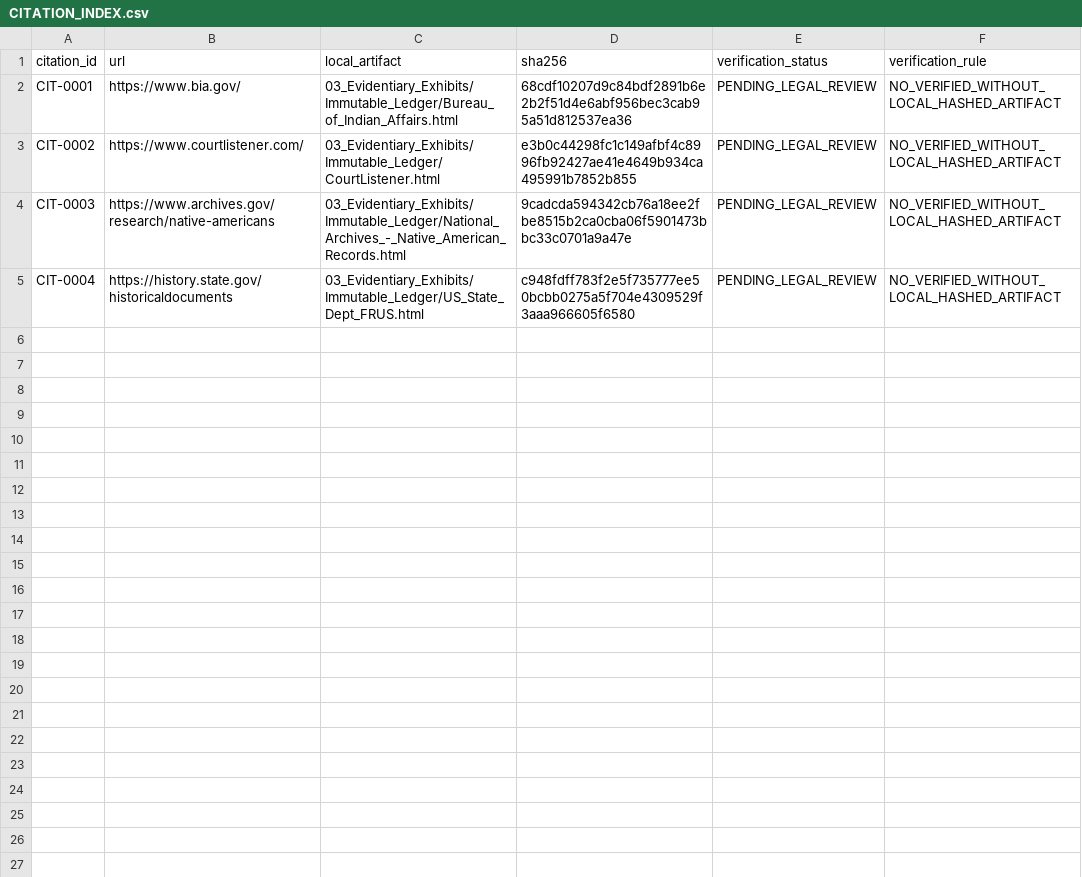
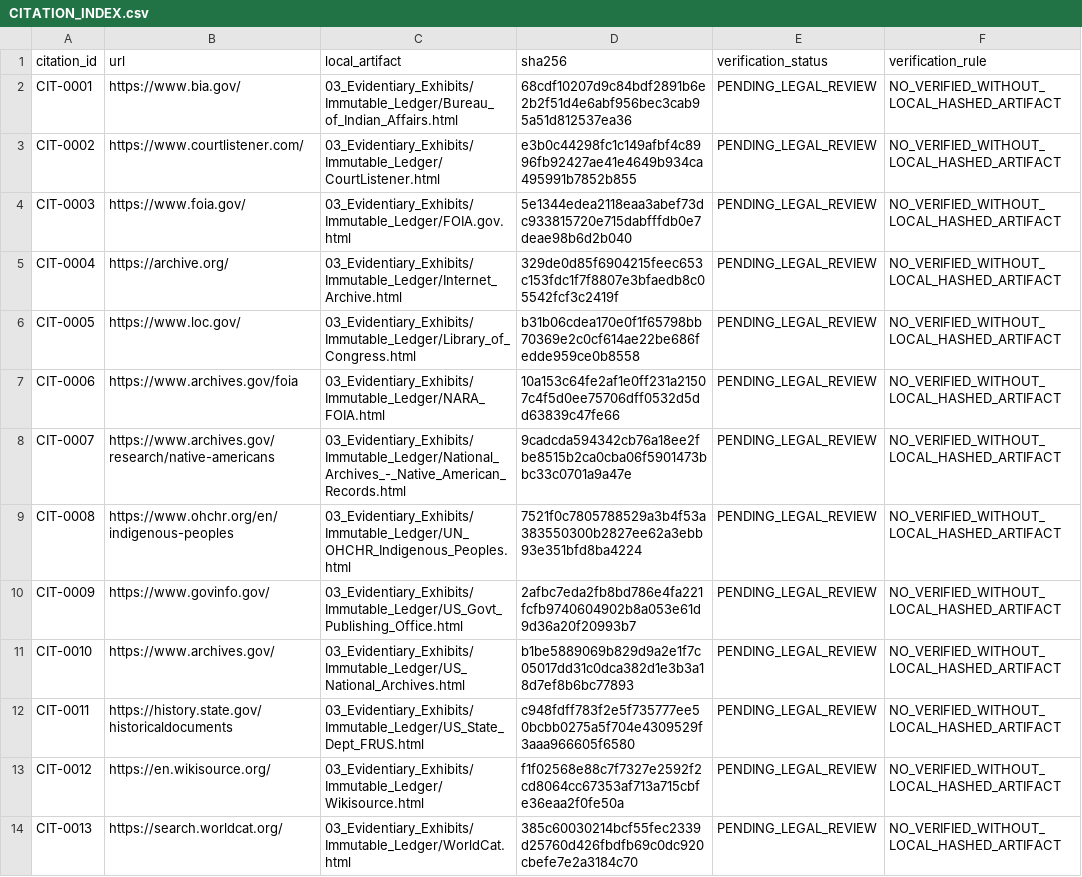
Before and after one commit to GlobalRestitutionAlliance/turtle-island-us-az-tohono-oodham-nation-of-arizona-master-litigation, a CSV file: 03_Evidentiary_Exhibits/CITATION_INDEX.csv, drawn as a sheet.

Commit message:
Batch 2b: harvest expanded sources, citations, manifests

```diff
--- a/03_Evidentiary_Exhibits/CITATION_INDEX.csv
+++ b/03_Evidentiary_Exhibits/CITATION_INDEX.csv
@@ -3,3 +3,12 @@ CIT-0001,https://www.bia.gov/,03_Evidentiary_Exhibits/Immutable_Ledger/Bureau_of
 CIT-0002,https://www.courtlistener.com/,03_Evidentiary_Exhibits/Immutable_Ledger/CourtListener.html,e3b0c44298fc1c149afbf4c8996fb92427ae41e4649b934ca495991b7852b855,PENDING_LEGAL_REVIEW,NO_VERIFIED_WITHOUT_LOCAL_HASHED_ARTIFACT
-CIT-0003,https://www.archives.gov/research/native-americans,03_Evidentiary_Exhibits/Immutable_Ledger/National_Archives_-_Native_American_Records.html,9cadcda594342cb76a18ee2fbe8515b2ca0cba06f5901473bbc33c0701a9a47e,PENDING_LEGAL_REVIEW,NO_VERIFIED_WITHOUT_LOCAL_HASHED_ARTIFACT
-CIT-0004,https://history.state.gov/historicaldocuments,03_Evidentiary_Exhibits/Immutable_Ledger/US_State_Dept_FRUS.html,c948fdff783f2e5f735777ee50bcbb0275a5f704e4309529f3aaa966605f6580,PENDING_LEGAL_REVIEW,NO_VERIFIED_WITHOUT_LOCAL_HASHED_ARTIFACT
+CIT-0003,https://www.foia.gov/,03_Evidentiary_Exhibits/Immutable_Ledger/FOIA.gov.html,5e1344edea2118eaa3abef73dc933815720e715dabfffdb0e7deae98b6d2b040,PENDING_LEGAL_REVIEW,NO_VERIFIED_WITHOUT_LOCAL_HASHED_ARTIFACT
+CIT-0004,https://archive.org/,03_Evidentiary_Exhibits/Immutable_Ledger/Internet_Archive.html,329de0d85f6904215feec653c153fdc1f7f8807e3bfaedb8c05542fcf3c2419f,PENDING_LEGAL_REVIEW,NO_VERIFIED_WITHOUT_LOCAL_HASHED_ARTIFACT
+CIT-0005,https://www.loc.gov/,03_Evidentiary_Exhibits/Immutable_Ledger/Library_of_Congress.html,b31b06cdea170e0f1f65798bb70369e2c0cf614ae22be686fedde959ce0b8558,PENDING_LEGAL_REVIEW,NO_VERIFIED_WITHOUT_LOCAL_HASHED_ARTIFACT
+CIT-0006,https://www.archives.gov/foia,03_Evidentiary_Exhibits/Immutable_Ledger/NARA_FOIA.html,10a153c64fe2af1e0ff231a21507c4f5d0ee75706dff0532d5dd63839c47fe66,PENDING_LEGAL_REVIEW,NO_VERIFIED_WITHOUT_LOCAL_HASHED_ARTIFACT
+CIT-0007,https://www.archives.gov/research/native-americans,03_Evidentiary_Exhibits/Immutable_Ledger/National_Archives_-_Native_American_Records.html,9cadcda594342cb76a18ee2fbe8515b2ca0cba06f5901473bbc33c0701a9a47e,PENDING_LEGAL_REVIEW,NO_VERIFIED_WITHOUT_LOCAL_HASHED_ARTIFACT
+CIT-0008,https://www.ohchr.org/en/indigenous-peoples,03_Evidentiary_Exhibits/Immutable_Ledger/UN_OHCHR_Indigenous_Peoples.html,7521f0c7805788529a3b4f53a383550300b2827ee62a3ebb93e351bfd8ba4224,PENDING_LEGAL_REVIEW,NO_VERIFIED_WITHOUT_LOCAL_HASHED_ARTIFACT
+CIT-0009,https://www.govinfo.gov/,03_Evidentiary_Exhibits/Immutable_Ledger/US_Govt_Publishing_Office.html,2afbc7eda2fb8bd786e4fa221fcfb9740604902b8a053e61d9d36a20f20993b7,PENDING_LEGAL_REVIEW,NO_VERIFIED_WITHOUT_LOCAL_HASHED_ARTIFACT
+CIT-0010,https://www.archives.gov/,03_Evidentiary_Exhibits/Immutable_Ledger/US_National_Archives.html,b1be5889069b829d9a2e1f7c05017dd31c0dca382d1e3b3a18d7ef8b6bc77893,PENDING_LEGAL_REVIEW,NO_VERIFIED_WITHOUT_LOCAL_HASHED_ARTIFACT
+CIT-0011,https://history.state.gov/historicaldocuments,03_Evidentiary_Exhibits/Immutable_Ledger/US_State_Dept_FRUS.html,c948fdff783f2e5f735777ee50bcbb0275a5f704e4309529f3aaa966605f6580,PENDING_LEGAL_REVIEW,NO_VERIFIED_WITHOUT_LOCAL_HASHED_ARTIFACT
+CIT-0012,https://en.wikisource.org/,03_Evidentiary_Exhibits/Immutable_Ledger/Wikisource.html,f1f02568e88c7f7327e2592f2cd8064cc67353af713a715cbfe36eaa2f0fe50a,PENDING_LEGAL_REVIEW,NO_VERIFIED_WITHOUT_LOCAL_HASHED_ARTIFACT
+CIT-0013,https://search.worldcat.org/,03_Evidentiary_Exhibits/Immutable_Ledger/WorldCat.html,385c60030214bcf55fec2339d25760d426fbdfb69c0dc920cbefe7e2a3184c70,PENDING_LEGAL_REVIEW,NO_VERIFIED_WITHOUT_LOCAL_HASHED_ARTIFACT
```
Also changed, not shown: 34 other files.
